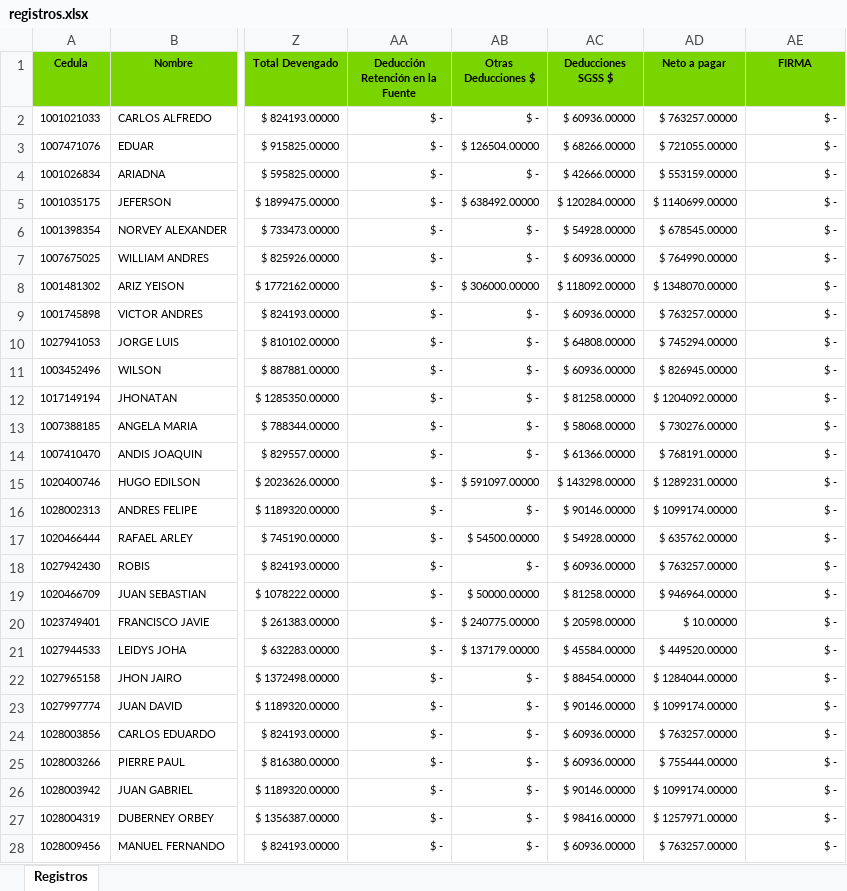
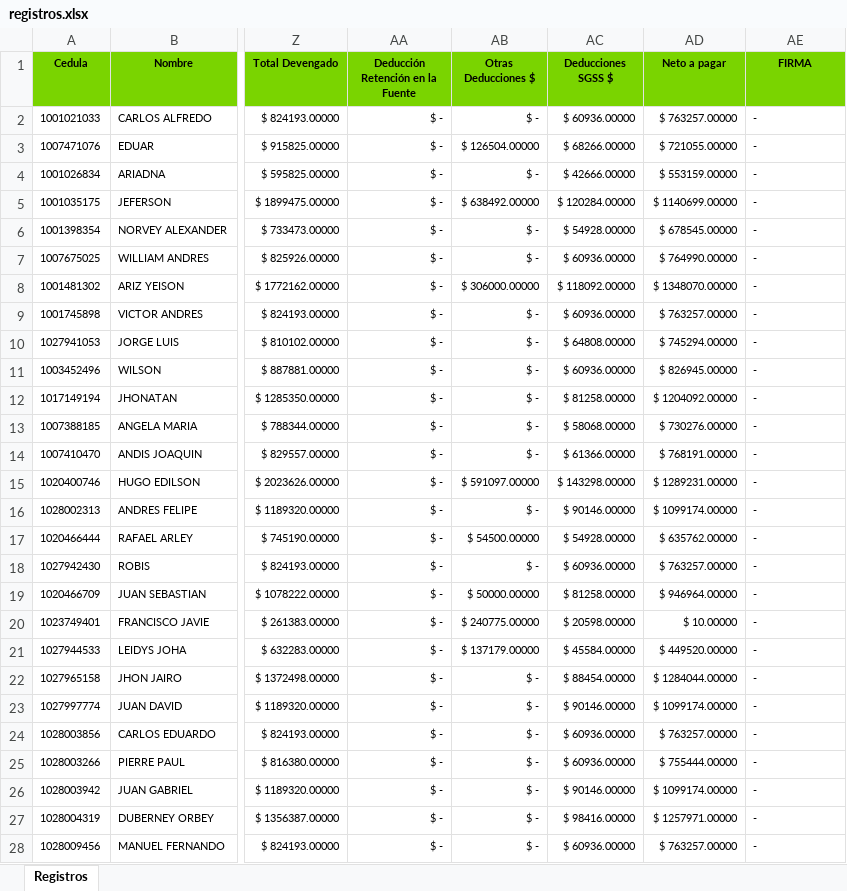
Before and after one commit to joluro86/controlpedidos, an Excel workbook: registros.xlsx, sheet Registros, drawn as a sheet; only a part is shown, gaps mark what is left out; values as stored, in another font and other column widths than the file's, no borders; the diff covers the shown part only; the diff names each change by its address in the sheet, - before the commit and + after, or states it on an @@ line.

Commit message:
formato firma

```diff
--- a/registros.xlsx (sheet Registros)
+++ b/registros.xlsx (sheet Registros)
-AE2:AE28 (FIRMA): $ -
+AE2:AE28 (FIRMA): -
-AE2:AE28 alignment: right
+AE2:AE28 alignment: left
```
Also changed, not shown: 177 edited cells and cell formats elsewhere in this sheet, 1 other file.
